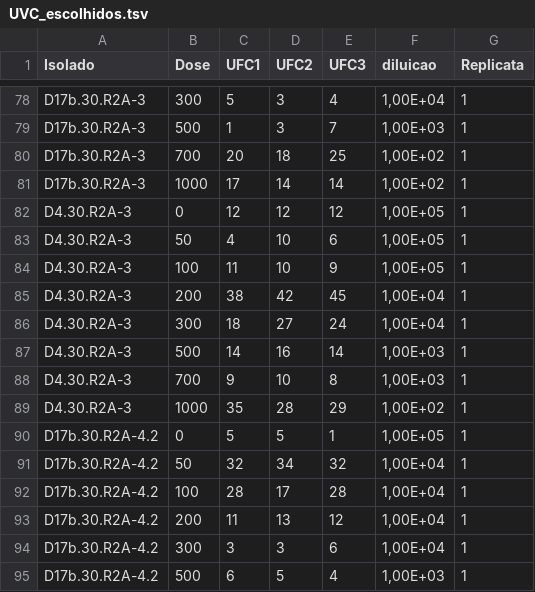
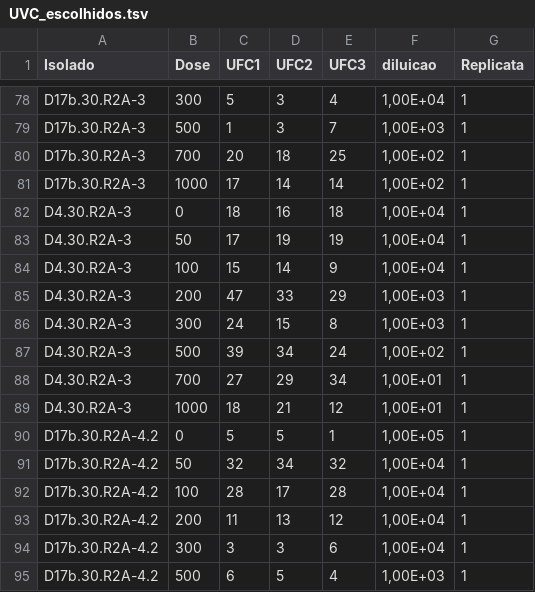
Before and after one commit to anamschiavo/programando, a TSV file: Diamantina/UV/UVC_escolhidos.tsv, drawn as a sheet; only a part is shown, gaps mark what is left out; the diff covers the shown part only.

```diff
--- a/Diamantina/UV/UVC_escolhidos.tsv
+++ b/Diamantina/UV/UVC_escolhidos.tsv
@@ -81,10 +81,10 @@ D17b.30.R2A-3	700	20	18	25	1,00E+02	1
 D17b.30.R2A-3	1000	17	14	14	1,00E+02	1
-D4.30.R2A-3	0	12	12	12	1,00E+05	1
-D4.30.R2A-3	50	4	10	6	1,00E+05	1
-D4.30.R2A-3	100	11	10	9	1,00E+05	1
-D4.30.R2A-3	200	38	42	45	1,00E+04	1
-D4.30.R2A-3	300	18	27	24	1,00E+04	1
-D4.30.R2A-3	500	14	16	14	1,00E+03	1
-D4.30.R2A-3	700	9	10	8	1,00E+03	1
-D4.30.R2A-3	1000	35	28	29	1,00E+02	1
+D4.30.R2A-3	0	18	16	18	1,00E+04	1
+D4.30.R2A-3	50	17	19	19	1,00E+04	1
+D4.30.R2A-3	100	15	14	9	1,00E+04	1
+D4.30.R2A-3	200	47	33	29	1,00E+03	1
+D4.30.R2A-3	300	24	15	8	1,00E+03	1
+D4.30.R2A-3	500	39	34	24	1,00E+02	1
+D4.30.R2A-3	700	27	29	34	1,00E+01	1
+D4.30.R2A-3	1000	18	21	12	1,00E+01	1
 D17b.30.R2A-4.2	0	5	5	1	1,00E+05	1
```
Also changed, not shown: 62 edited cells elsewhere in this file, 15 other files.
